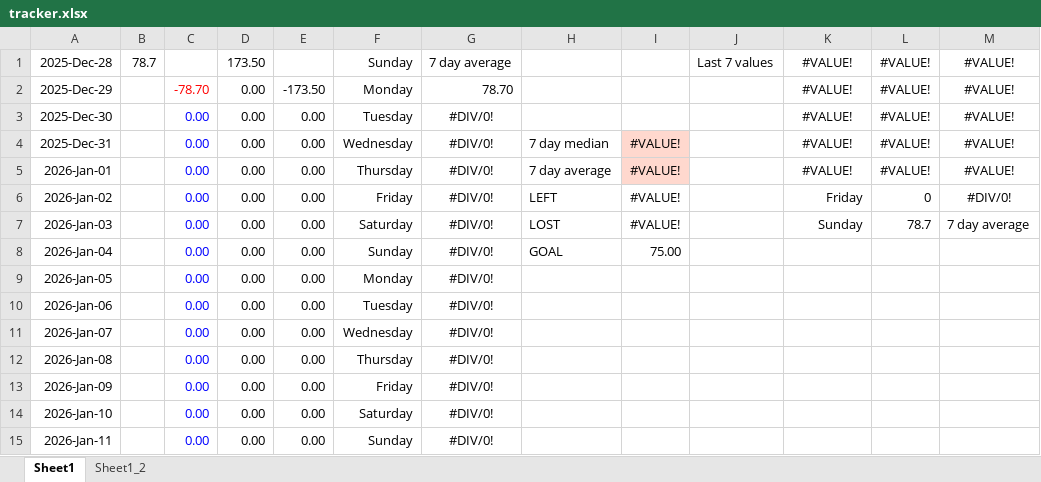
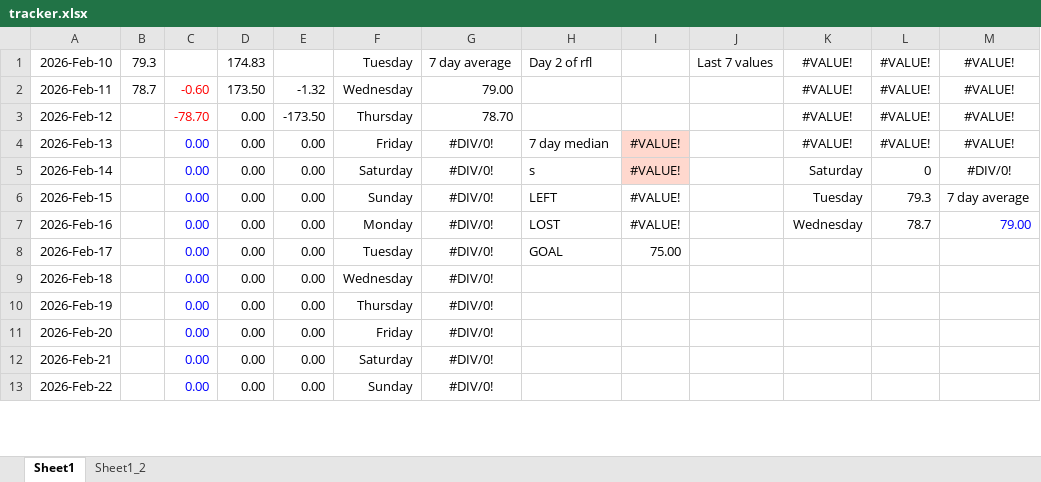
Before and after one commit to aron-01/weight-tracker-sheet, an Excel workbook: tracker.xlsx, sheet Sheet1, drawn as a sheet; only a part is shown; values as stored, in another font and other column widths than the file's, no borders; charts and pictures not drawn; removed rows and columns are numbered as before the commit, all else as after; the diff covers the shown part only; the diff names each change by its address in the sheet, - before the commit and + after, or states it on an @@ line.

Commit message:
commmit

```diff
--- a/tracker.xlsx (sheet Sheet1)
+++ b/tracker.xlsx (sheet Sheet1)
-A1: 2025-Dec-28
+A1: 2026-Feb-10
-B1: 78.7
+B1: 79.3
-D1: 173.50
+D1: 174.83
-F1: Sunday
+F1: Tuesday
-H1: (empty)
+H1: Day 2 of rfl
+row 2: 2026-Feb-11 | 78.7 | -0.60 | 173.50 | -1.32 | Wednesday | 79.00 |  |  |  | #VALUE! | #VALUE! | #VALUE!
-A3: 2025-Dec-29
+A3: 2026-Feb-12
-F3: Monday
+F3: Thursday
-row 3: 2025-Dec-30 |  | 0.00 | 0.00 | 0.00 | Tuesday | #DIV/0! |  |  |  | #VALUE! | #VALUE! | #VALUE!
-A4: 2025-Dec-31
+A4: 2026-Feb-13
-F4: Wednesday
+F4: Friday
-row 5: 2026-Jan-01 |  | 0.00 | 0.00 | 0.00 | Thursday | #DIV/0! | 7 day average | #VALUE! |  | #VALUE! | #VALUE! | #VALUE!
-A5: 2026-Jan-02
+A5: 2026-Feb-14
-F5: Friday
+F5: Saturday
-H5: LEFT
+H5: s
-I5 fill: none
+I5 fill: #FFD8CE
-K5: Friday
+K5: Saturday
+row 6: 2026-Feb-15 |  | 0.00 | 0.00 | 0.00 | Sunday | #DIV/0! | LEFT | #VALUE! |  | Tuesday | 79.3 | 7 day average
-A7: 2026-Jan-03
+A7: 2026-Feb-16
-F7: Saturday
+F7: Monday
-K7: Sunday
+K7: Wednesday
-M7: 7 day average
+M7: 79.00
-M7 text colour: black
+M7 text colour: #0000FF
-A8: 2026-Jan-04
+A8: 2026-Feb-17
-F8: Sunday
+F8: Tuesday
-row 9: 2026-Jan-05 |  | 0.00 | 0.00 | 0.00 | Monday | #DIV/0!
-row 10: 2026-Jan-06 |  | 0.00 | 0.00 | 0.00 | Tuesday | #DIV/0!
-A9: 2026-Jan-07
+A9: 2026-Feb-18
-A10: 2026-Jan-08
+A10: 2026-Feb-19
-A11: 2026-Jan-09
+A11: 2026-Feb-20
-A12: 2026-Jan-10
+A12: 2026-Feb-21
-A13: 2026-Jan-11
+A13: 2026-Feb-22
```
Also changed, not shown: 2 added rows and 23 edited cells elsewhere in this sheet, formulas that keep their value, charts or pictures.
